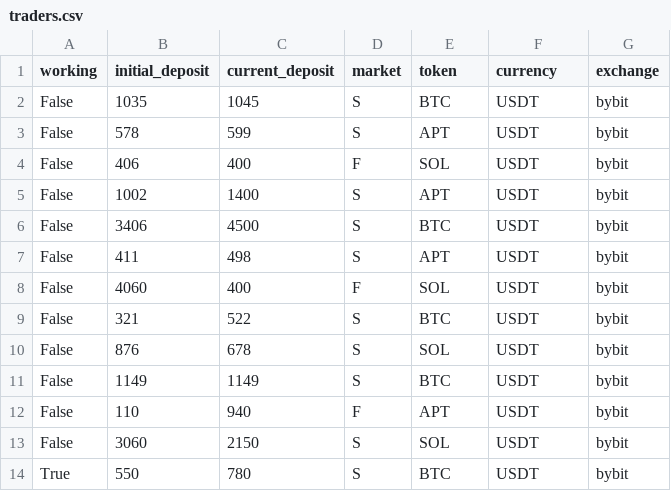
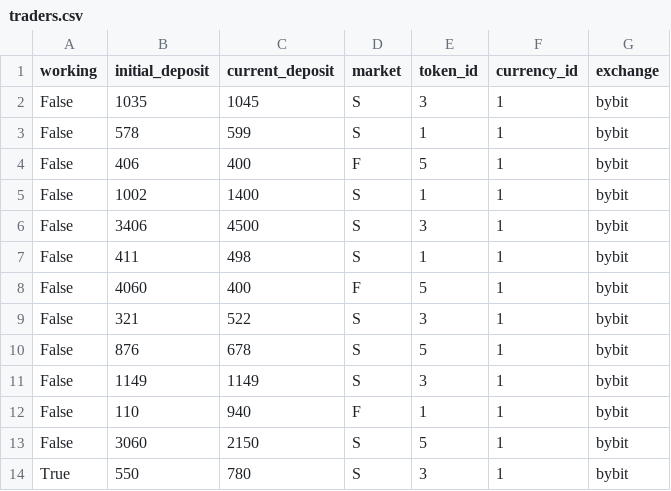
Before and after one commit to DaniilFedotov/ctrade, a CSV file: backend/static/data/traders.csv, drawn as a sheet.

```diff
--- a/backend/static/data/traders.csv
+++ b/backend/static/data/traders.csv
@@ -1,14 +1,14 @@
-working,initial_deposit,current_deposit,market,token,currency,exchange
-False,1035,1045,S,BTC,USDT,bybit
-False,578,599,S,APT,USDT,bybit
-False,406,400,F,SOL,USDT,bybit
-False,1002,1400,S,APT,USDT,bybit
-False,3406,4500,S,BTC,USDT,bybit
-False,411,498,S,APT,USDT,bybit
-False,4060,400,F,SOL,USDT,bybit
-False,321,522,S,BTC,USDT,bybit
-False,876,678,S,SOL,USDT,bybit
-False,1149,1149,S,BTC,USDT,bybit
-False,110,940,F,APT,USDT,bybit
-False,3060,2150,S,SOL,USDT,bybit
-True,550,780,S,BTC,USDT,bybit
+working,initial_deposit,current_deposit,market,token_id,currency_id,exchange
+False,1035,1045,S,3,1,bybit
+False,578,599,S,1,1,bybit
+False,406,400,F,5,1,bybit
+False,1002,1400,S,1,1,bybit
+False,3406,4500,S,3,1,bybit
+False,411,498,S,1,1,bybit
+False,4060,400,F,5,1,bybit
+False,321,522,S,3,1,bybit
+False,876,678,S,5,1,bybit
+False,1149,1149,S,3,1,bybit
+False,110,940,F,1,1,bybit
+False,3060,2150,S,5,1,bybit
+True,550,780,S,3,1,bybit
```
Also changed, not shown: backend/static/data/deals.csv, 4 other files.
